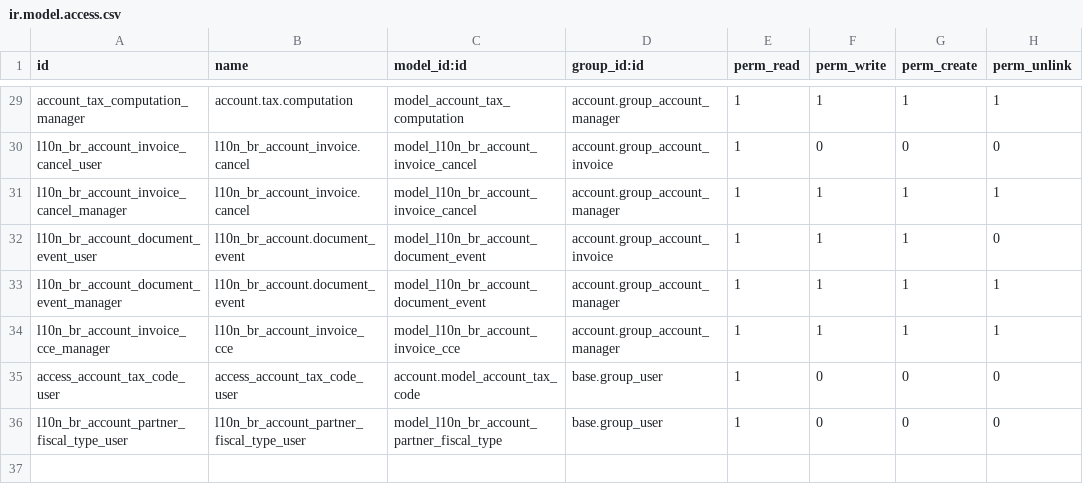
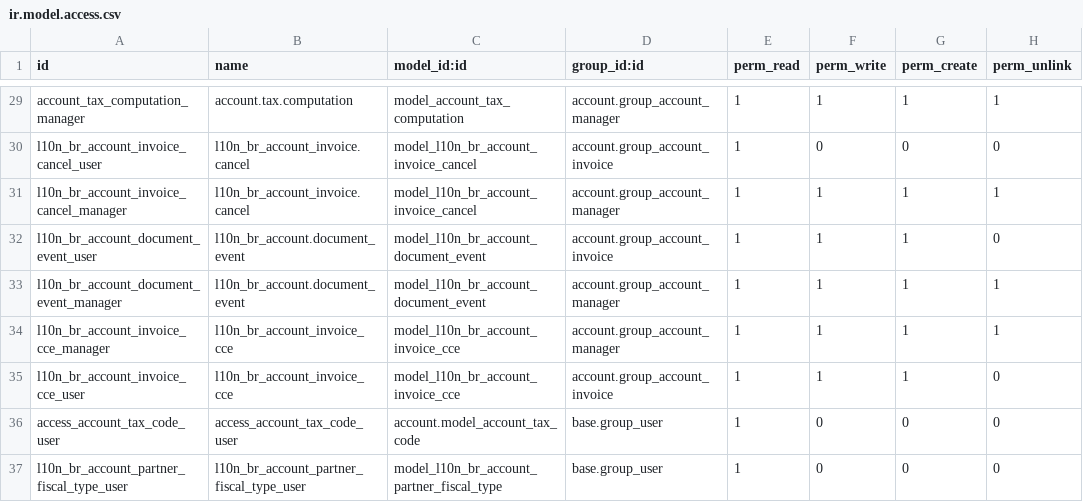
Before and after one commit to marcelsavegnago/l10n-brazil-kmee, a CSV file: l10n_br_account/security/ir.model.access.csv, drawn as a sheet; only a part is shown, gaps mark what is left out.

Commit message:
Garante acesso ao grupo group_account_invoice para o objeto cce

```diff
--- a/l10n_br_account/security/ir.model.access.csv
+++ b/l10n_br_account/security/ir.model.access.csv
@@ -34,2 +34,3 @@
 "l10n_br_account_invoice_cce_manager","l10n_br_account_invoice_cce","model_l10n_br_account_invoice_cce","account.group_account_manager",1,1,1,1
+"l10n_br_account_invoice_cce_user","l10n_br_account_invoice_cce","model_l10n_br_account_invoice_cce","account.group_account_invoice",1,1,1,0
 "access_account_tax_code_user","access_account_tax_code_user","account.model_account_tax_code","base.group_user",1,0,0,0
```
